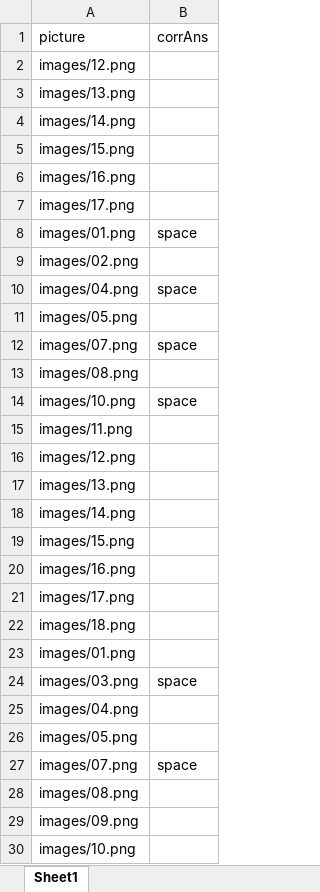
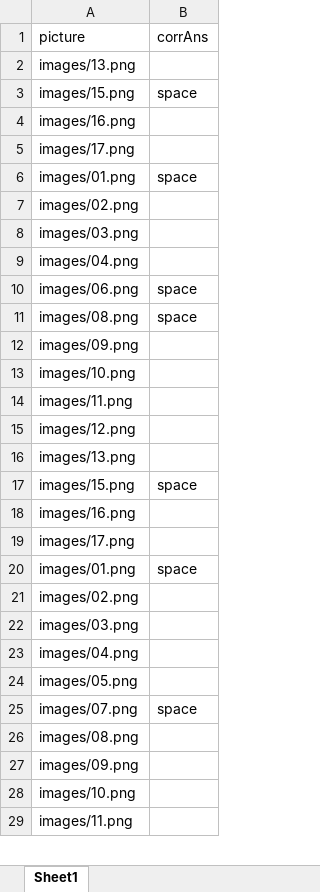
Before and after one commit to sreenivas88/Psycho_Exp_Perceived_Time, an Excel workbook: new_exp_reverse/conditions.xlsx, sheet Sheet1, drawn as a sheet; only a part is shown; the shorter side is filled out with more unchanged rows; values as stored, in another font and other column widths than the file's, no borders; removed rows and columns are numbered as before the commit, all else as after; the diff covers the shown part only; the diff names each change by its address in the sheet, - before the commit and + after, or states it on an @@ line.

```diff
--- a/new_exp_reverse/conditions.xlsx (sheet Sheet1)
+++ b/new_exp_reverse/conditions.xlsx (sheet Sheet1)
@@ row 2 moved to row 30: images/12.png @@
-row 4: images/14.png
-B3 (corrAns): (empty)
+B3 (corrAns): space
+row 8: images/03.png
+row 9: images/04.png
-A10 (picture): images/04.png
+A10 (picture): images/06.png
-row 11: images/05.png
-A11 (picture): images/07.png
+A11 (picture): images/08.png
@@ row 13 moved to row 42: images/08.png @@
+row 12: images/09.png
-B13 (corrAns): space
+B13 (corrAns): (empty)
-row 18: images/14.png
-B17 (corrAns): (empty)
+B17 (corrAns): space
-row 22: images/18.png
-row 23: images/01.png
-A20 (picture): images/03.png
+A20 (picture): images/01.png
+row 21: images/02.png
+row 22: images/03.png
```
Also changed, not shown: 1 added row, 1 removed row and 3 edited cells elsewhere in this sheet, new_exp_normal/conditions.xlsx, 2 other files.
